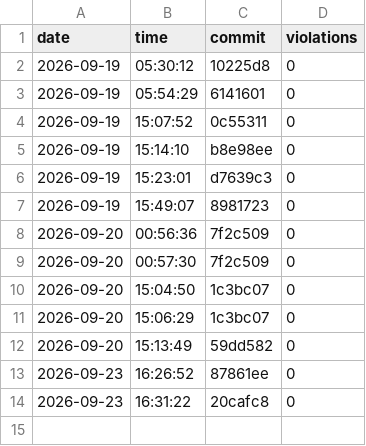
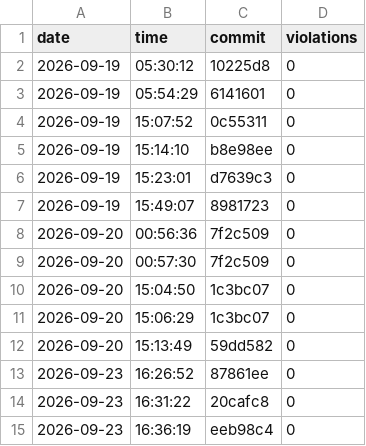
Before and after one commit to nguyentrungnghia1802/use, a CSV file: docs/archunit-results/layer-violations.csv, drawn as a sheet.

```diff
--- a/docs/archunit-results/layer-violations.csv
+++ b/docs/archunit-results/layer-violations.csv
@@ -14 +14,2 @@ date,time,commit,violations
 2026-09-23,16:31:22,20cafc8,0
+2026-09-23,16:36:19,eeb98c4,0
```
Also changed, not shown: docs/archunit-results/build-times.csv, docs/archunit-results/cycles-tests.csv.
